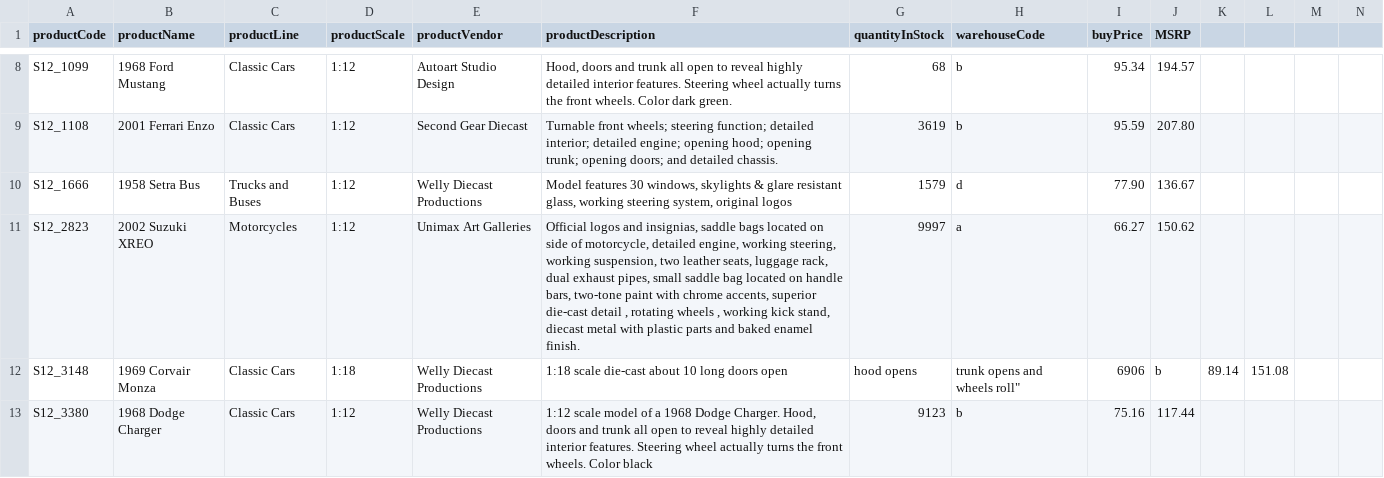
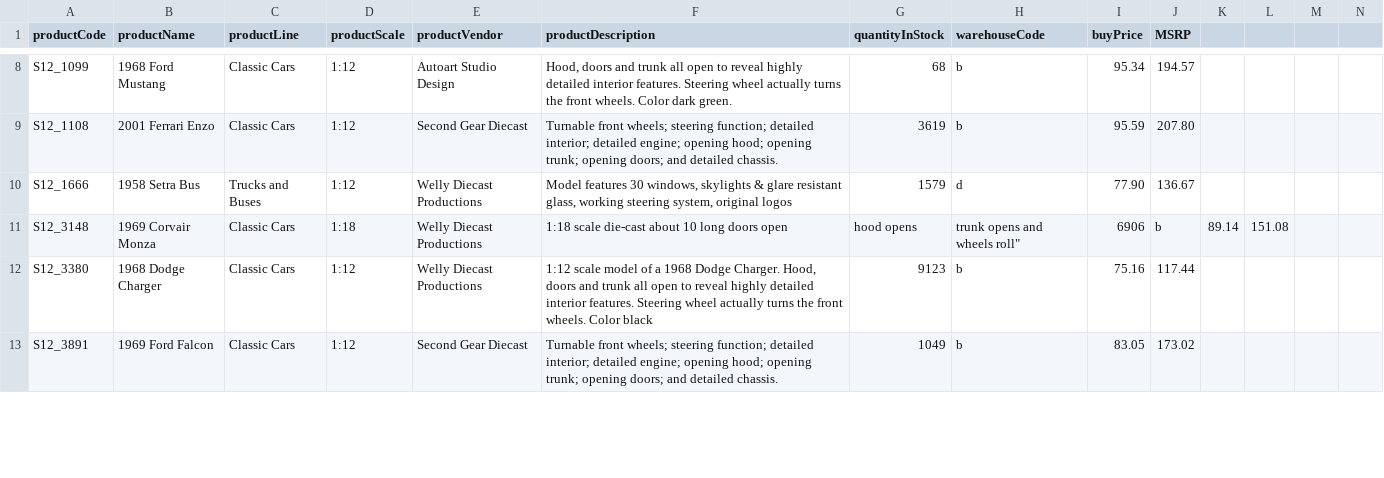
Before and after one commit to johnsoninsights/Mint-Classic, a CSV file: mintclassic_products.csv, drawn as a sheet; only a part is shown, gaps mark what is left out; the shorter side is filled out with more unchanged rows; rows hold the shown columns only; the diff names each change by its address in the sheet, - before the commit and + after, or states it on an @@ line.

Commit message:
Update mintclassic_products.csv

```diff
--- a/mintclassic_products.csv
+++ b/mintclassic_products.csv
-row 11: S12_2823 | 2002 Suzuki XREO | Motorcycles | 1:12 | Unimax Art Galleries | Official logos and insignias, saddle bags located on side of motorcycle, detailed engine, working steering, working suspension, two leather seats, luggage rack, dual exhaust pipes, small saddle bag located on handle bars, two-tone paint with chrome accents, superior die-cast detail , rotating wheels , working kick stand, diecast metal with plastic parts and baked enamel finish. | 9997 | a | 66.27 | 150.62
```
